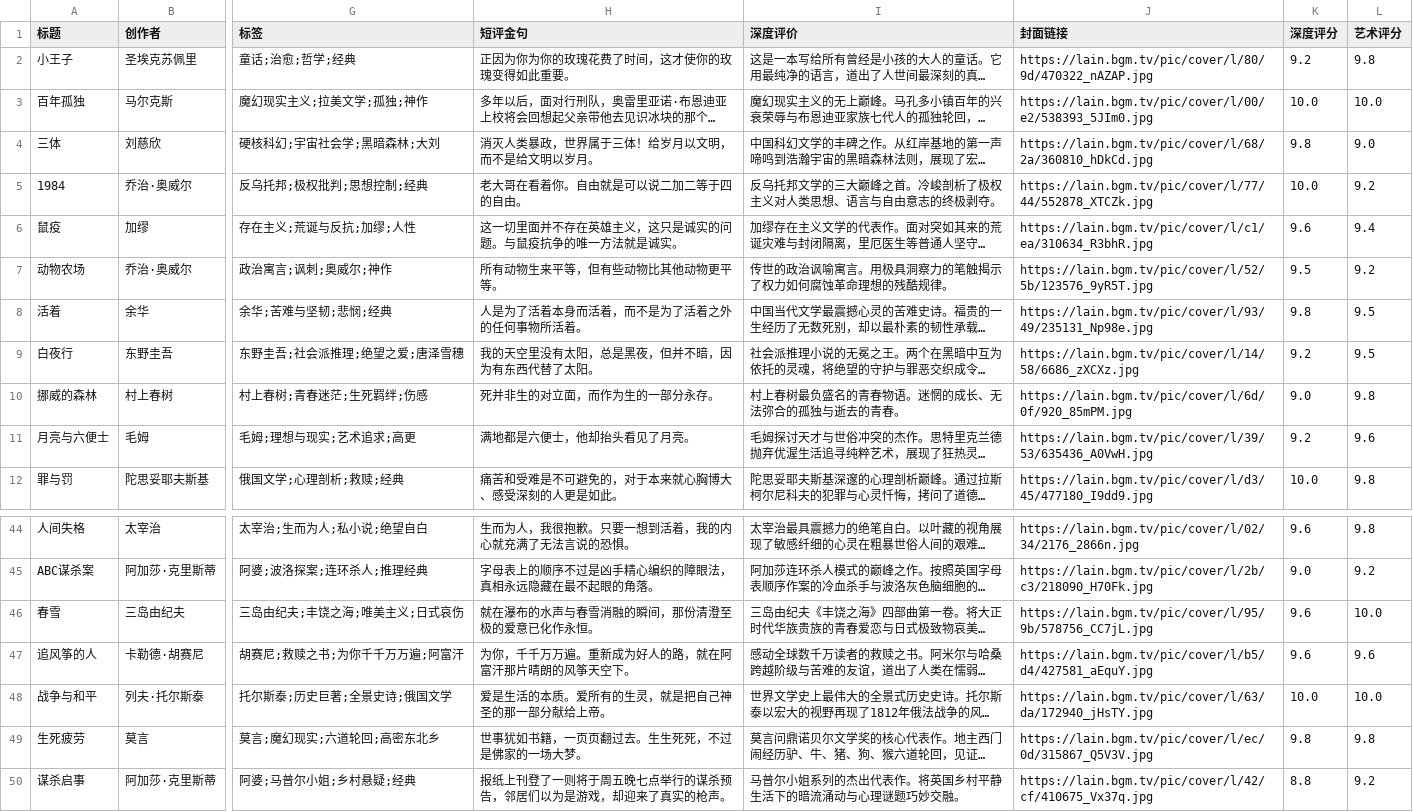
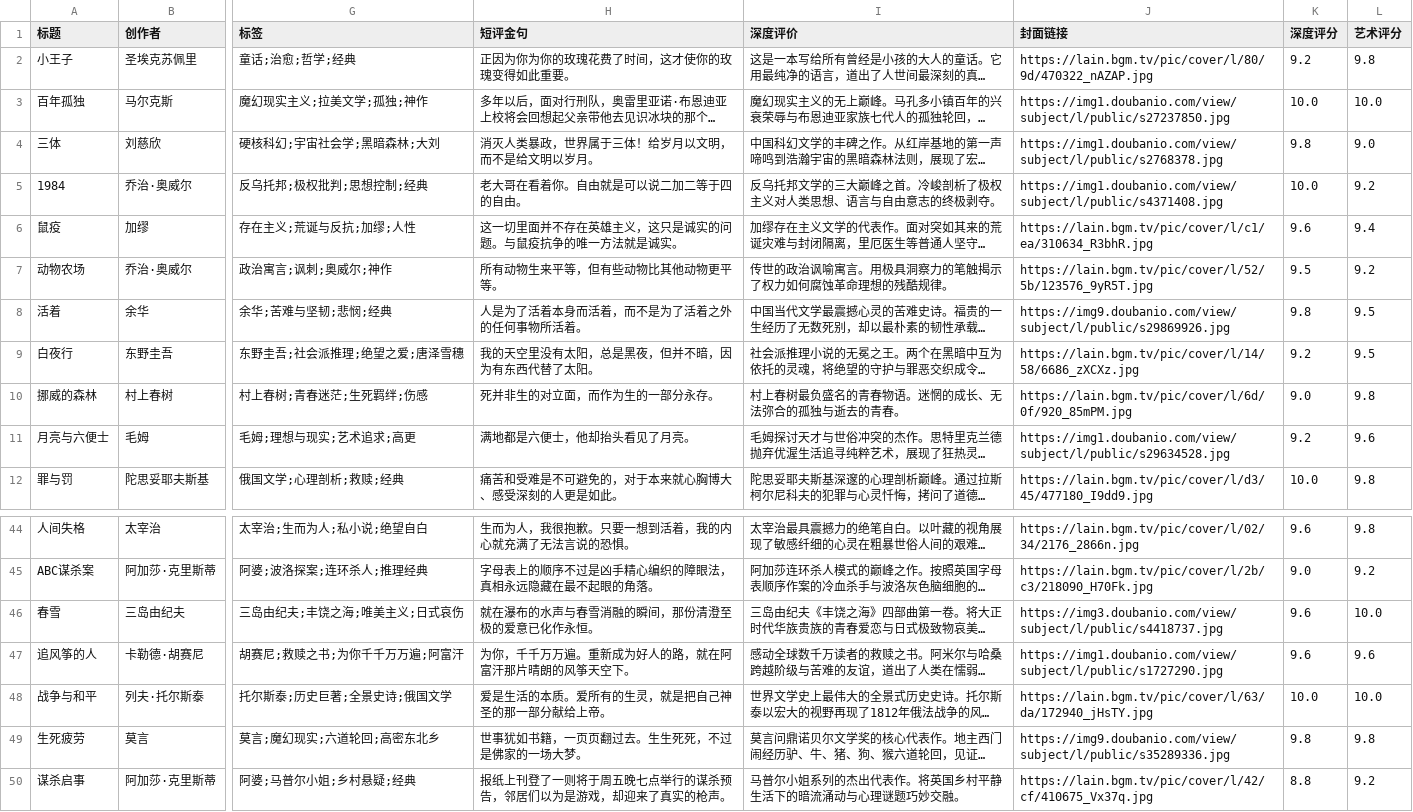
Before and after one commit to liuGuanYi-hub/ReadTrace, a CSV file: app/src/main/assets/preset_books.csv, drawn as a sheet; only a part is shown, gaps mark what is left out; long unchanged cells end in …; the diff covers the shown part only; the diff names each change by its address in the sheet, - before the commit and + after, or states it on an @@ line.

```diff
--- a/app/src/main/assets/preset_books.csv
+++ b/app/src/main/assets/preset_books.csv
-J3 (封面链接): https://lain.bgm.tv/pic/cover/l/00/e2/538393_5JIm0.jpg
+J3 (封面链接): https://img1.doubanio.com/view/subject/l/public/s27237850.jpg
-J4 (封面链接): https://lain.bgm.tv/pic/cover/l/68/2a/360810_hDkCd.jpg
+J4 (封面链接): https://img1.doubanio.com/view/subject/l/public/s2768378.jpg
-J5 (封面链接): https://lain.bgm.tv/pic/cover/l/77/44/552878_XTCZk.jpg
+J5 (封面链接): https://img1.doubanio.com/view/subject/l/public/s4371408.jpg
-J8 (封面链接): https://lain.bgm.tv/pic/cover/l/93/49/235131_Np98e.jpg
+J8 (封面链接): https://img9.doubanio.com/view/subject/l/public/s29869926.jpg
-J11 (封面链接): https://lain.bgm.tv/pic/cover/l/39/53/635436_A0VwH.jpg
+J11 (封面链接): https://img1.doubanio.com/view/subject/l/public/s29634528.jpg
-J46 (封面链接): https://lain.bgm.tv/pic/cover/l/95/9b/578756_CC7jL.jpg
+J46 (封面链接): https://img3.doubanio.com/view/subject/l/public/s4418737.jpg
-J47 (封面链接): https://lain.bgm.tv/pic/cover/l/b5/d4/427581_aEquY.jpg
+J47 (封面链接): https://img1.doubanio.com/view/subject/l/public/s1727290.jpg
-J49 (封面链接): https://lain.bgm.tv/pic/cover/l/ec/0d/315867_Q5V3V.jpg
+J49 (封面链接): https://img9.doubanio.com/view/subject/l/public/s35289336.jpg
```
Also changed, not shown: 15 edited cells elsewhere in this file.
